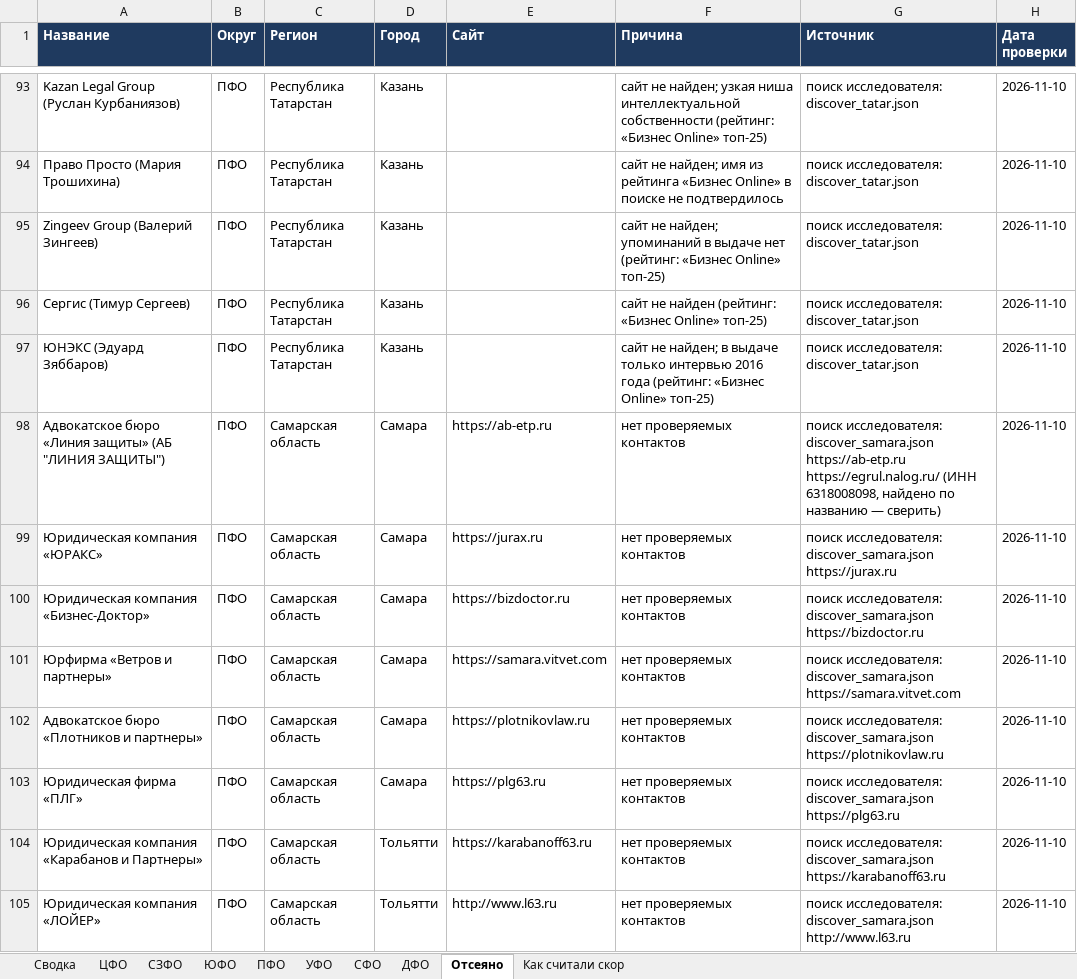
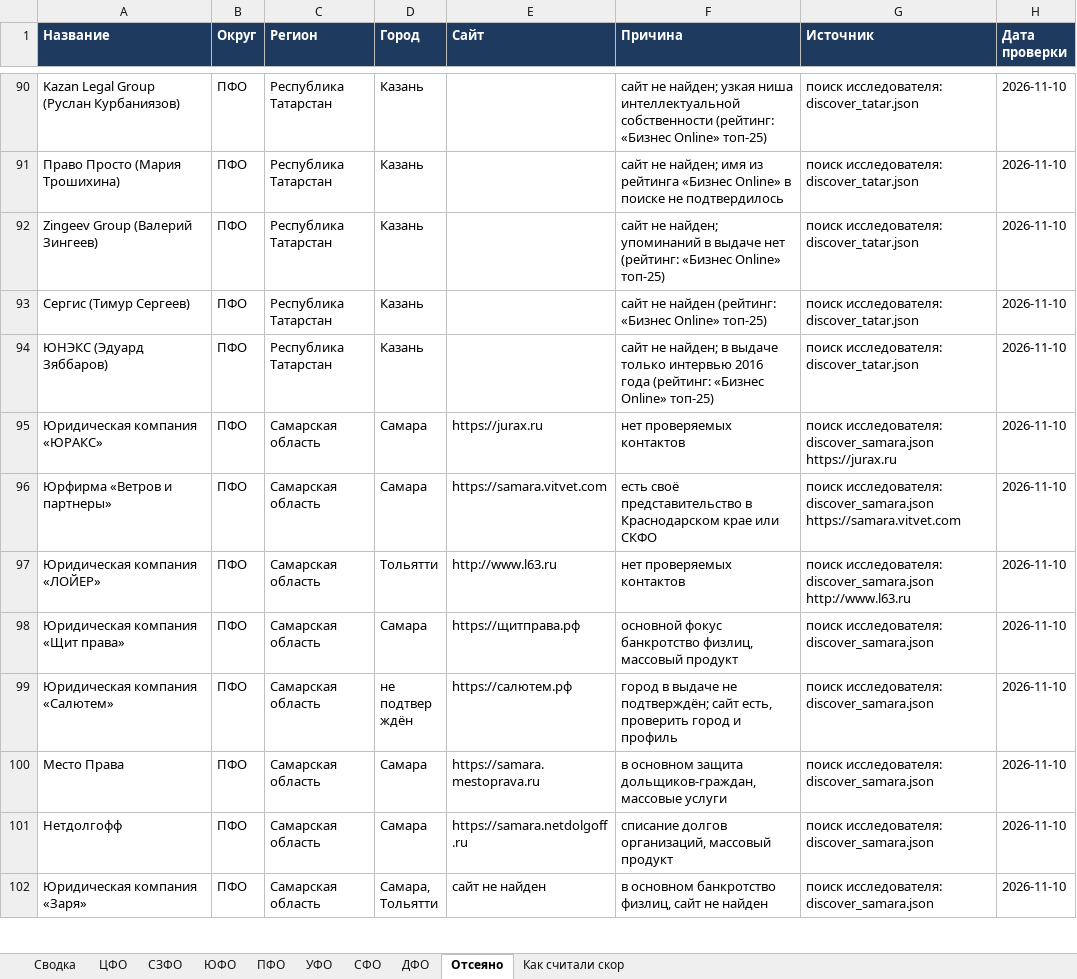
Before and after one commit to khokhlovvi/dengiipravo, an Excel workbook: 07 Партнёры/Рассылка региональным юрфирмам/Региональные юрфирмы — список.xlsx, sheet Отсеяно, drawn as a sheet; only a part is shown, gaps mark what is left out; the shorter side is filled out with more unchanged rows; values as stored, in another font and other column widths than the file's, no borders; removed rows and columns are numbered as before the commit, all else as after; ↵ is a line break in a cell; the diff covers the shown part only; the diff names each change by its address in the sheet, - before the commit and + after, or states it on an @@ line.

```diff
--- a/07 Партнёры/Рассылка региональным юрфирмам/Региональные юрфирмы — список.xlsx (sheet Отсеяно)
+++ b/07 Партнёры/Рассылка региональным юрфирмам/Региональные юрфирмы — список.xlsx (sheet Отсеяно)
-row 98: Адвокатское бюро «Линия защиты» (АБ "ЛИНИЯ ЗАЩИТЫ") | ПФО | Самарская область | Самара | https://ab-etp.ru | нет проверяемых контактов | поиск исследователя: discover_samara.json ↵ https://ab-etp.ru ↵ https://egrul.nalog.ru/ (ИНН 6318008098, найдено по названию — сверить) | 2026-11-10
-row 100: Юридическая компания «Бизнес-Доктор» | ПФО | Самарская область | Самара | https://bizdoctor.ru | нет проверяемых контактов | поиск исследователя: discover_samara.json ↵ https://bizdoctor.ru | 2026-11-10
-F96 (Причина): нет проверяемых контактов
+F96 (Причина): есть своё представительство в Краснодарском крае или СКФО
-row 102: Адвокатское бюро «Плотников и партнеры» | ПФО | Самарская область | Самара | https://plotnikovlaw.ru | нет проверяемых контактов | поиск исследователя: discover_samara.json ↵ https://plotnikovlaw.ru | 2026-11-10
-row 103: Юридическая фирма «ПЛГ» | ПФО | Самарская область | Самара | https://plg63.ru | нет проверяемых контактов | поиск исследователя: discover_samara.json ↵ https://plg63.ru | 2026-11-10
-row 104: Юридическая компания «Карабанов и Партнеры» | ПФО | Самарская область | Тольятти | https://karabanoff63.ru | нет проверяемых контактов | поиск исследователя: discover_samara.json ↵ https://karabanoff63.ru | 2026-11-10
```
Also changed, not shown: 22 added rows, 18 removed rows and 12 edited cells elsewhere in this sheet, sheet ЦФО, sheet ПФО, sheet Сводка, sheet СЗФО, sheet ЮФО, sheet УФО, 2 more sheets, hidden cells, 1 other file.
